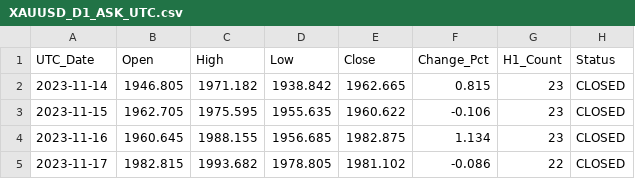
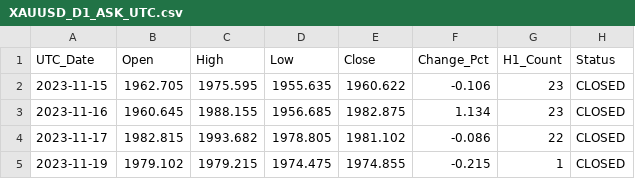
Before and after one commit to szegediz80-coder/gold-xauusd-data, a CSV file: data/XAUUSD_D1_ASK_UTC.csv, drawn as a sheet; only a part is shown; the shorter side is filled out with more unchanged rows; the diff names each change by its address in the sheet, - before the commit and + after, or states it on an @@ line.

```diff
--- a/data/XAUUSD_D1_ASK_UTC.csv
+++ b/data/XAUUSD_D1_ASK_UTC.csv
-row 2: 2023-11-14 | 1946.805 | 1971.182 | 1938.842 | 1962.665 | 0.815 | 23 | CLOSED
```
Also changed, not shown: 2 other files.
